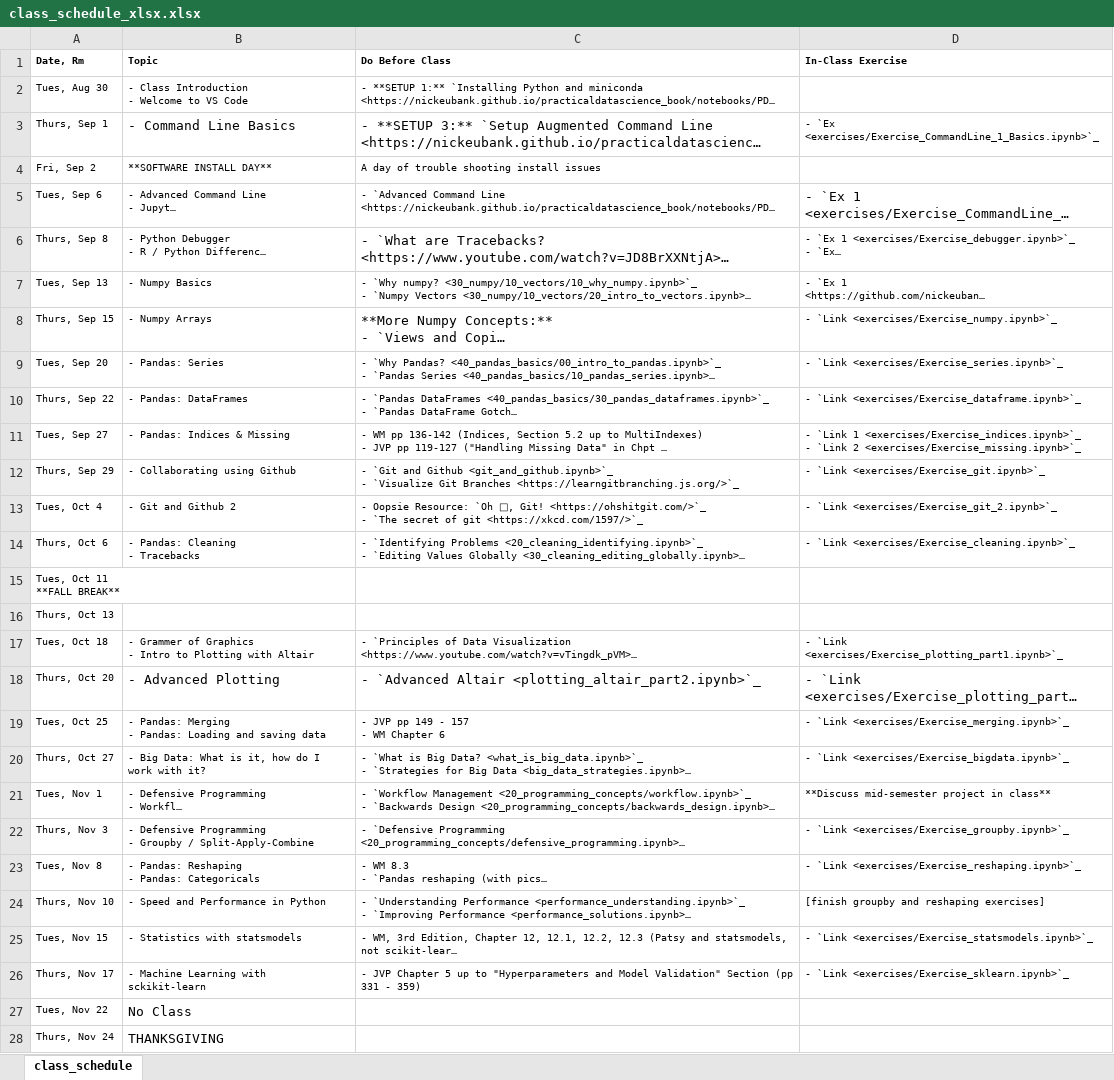
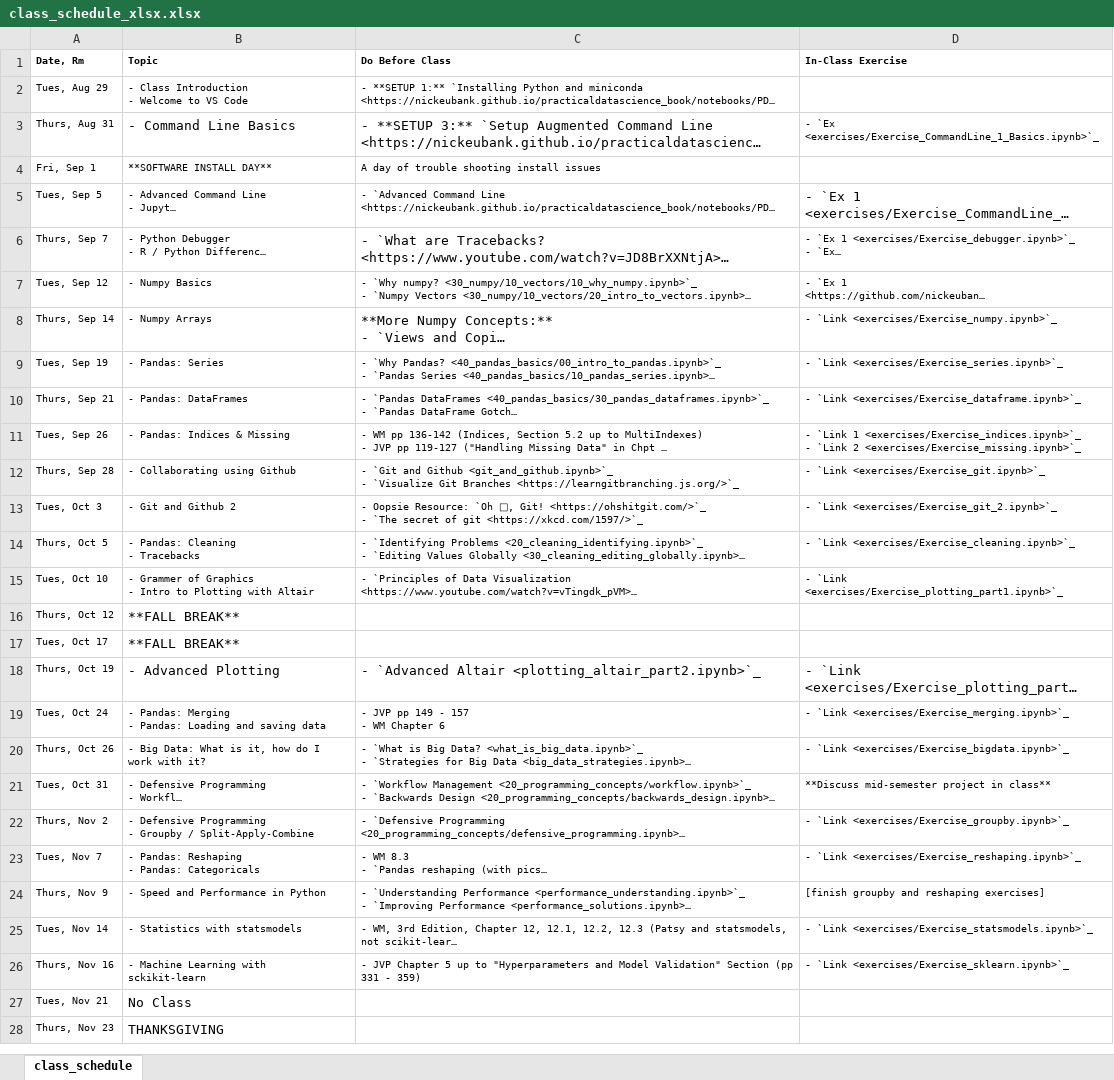
Before and after one commit to nickeubank/practicaldatascience_class, an Excel workbook: source/class_schedule_xlsx.xlsx, sheet class_schedule, drawn as a sheet; only a part is shown; long unchanged cells end in …; values as stored, in another font and other column widths than the file's, no borders; removed rows and columns are numbered as before the commit, all else as after; ↵ is a line break in a cell; the diff covers the shown part only; the diff names each change by its address in the sheet, - before the commit and + after, or states it on an @@ line.

```diff
--- a/source/class_schedule_xlsx.xlsx (sheet class_schedule)
+++ b/source/class_schedule_xlsx.xlsx (sheet class_schedule)
-A2 (Date, Rm): Tues, Aug 30
+A2 (Date, Rm): Tues, Aug 29
-A3 (Date, Rm): Thurs, Sep 1
+A3 (Date, Rm): Thurs, Aug 31
-A4 (Date, Rm): Fri, Sep 2
+A4 (Date, Rm): Fri, Sep 1
-A5 (Date, Rm): Tues, Sep 6
+A5 (Date, Rm): Tues, Sep 5
-A6 (Date, Rm): Thurs, Sep 8
+A6 (Date, Rm): Thurs, Sep 7
-A7 (Date, Rm): Tues, Sep 13
+A7 (Date, Rm): Tues, Sep 12
-A8 (Date, Rm): Thurs, Sep 15
+A8 (Date, Rm): Thurs, Sep 14
-A9 (Date, Rm): Tues, Sep 20
+A9 (Date, Rm): Tues, Sep 19
-A10 (Date, Rm): Thurs, Sep 22
+A10 (Date, Rm): Thurs, Sep 21
-A11 (Date, Rm): Tues, Sep 27
+A11 (Date, Rm): Tues, Sep 26
-A12 (Date, Rm): Thurs, Sep 29
+A12 (Date, Rm): Thurs, Sep 28
-A13 (Date, Rm): Tues, Oct 4
+A13 (Date, Rm): Tues, Oct 3
-A14 (Date, Rm): Thurs, Oct 6
+A14 (Date, Rm): Thurs, Oct 5
-row 15: Tues, Oct 11 ↵ **FALL BREAK**
-row 16: Thurs, Oct 13
-A15 (Date, Rm): Tues, Oct 18
+A15 (Date, Rm): Tues, Oct 10
+row 16: Thurs, Oct 12 | **FALL BREAK**
+row 17: Tues, Oct 17 | **FALL BREAK**
-A18 (Date, Rm): Thurs, Oct 20
+A18 (Date, Rm): Thurs, Oct 19
-A19 (Date, Rm): Tues, Oct 25
+A19 (Date, Rm): Tues, Oct 24
-A20 (Date, Rm): Thurs, Oct 27
+A20 (Date, Rm): Thurs, Oct 26
-A21 (Date, Rm): Tues, Nov 1
+A21 (Date, Rm): Tues, Oct 31
-A22 (Date, Rm): Thurs, Nov 3
+A22 (Date, Rm): Thurs, Nov 2
-A23 (Date, Rm): Tues, Nov 8
+A23 (Date, Rm): Tues, Nov 7
-A24 (Date, Rm): Thurs, Nov 10
+A24 (Date, Rm): Thurs, Nov 9
-A25 (Date, Rm): Tues, Nov 15
+A25 (Date, Rm): Tues, Nov 14
-A26 (Date, Rm): Thurs, Nov 17
+A26 (Date, Rm): Thurs, Nov 16
-A27 (Date, Rm): Tues, Nov 22
+A27 (Date, Rm): Tues, Nov 21
-A28 (Date, Rm): Thurs, Nov 24
+A28 (Date, Rm): Thurs, Nov 23
```
Also changed, not shown: 3 edited cells elsewhere in this sheet, 42 other files.
